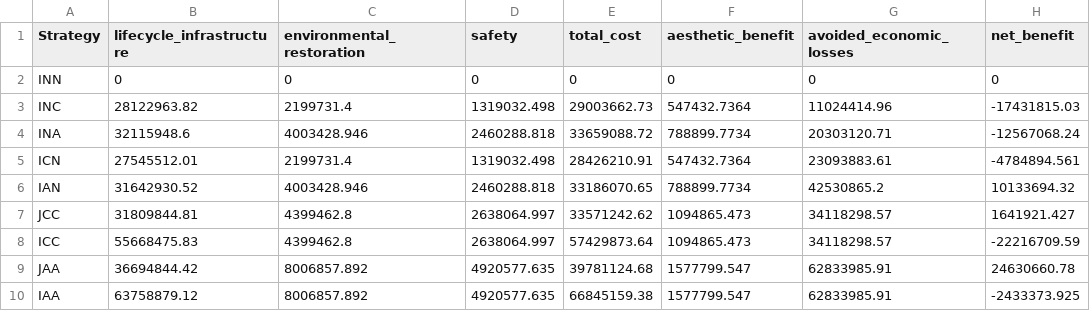
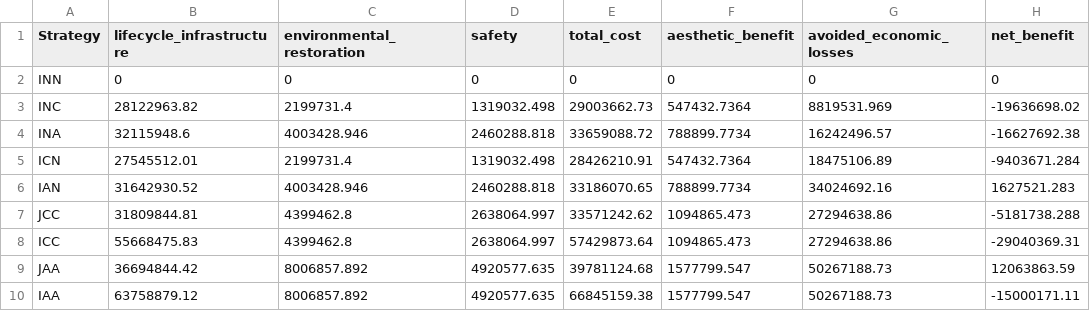
Before and after one commit to narslab/project-groundwork, a CSV file: results/outcomes/Sensitivity2/npv_cost_loss_benefit_relative_alpha=0.6_r=0.03.csv, drawn as a sheet.

```diff
--- a/results/outcomes/Sensitivity2/npv_cost_loss_benefit_relative_alpha=0.6_r=0.03.csv
+++ b/results/outcomes/Sensitivity2/npv_cost_loss_benefit_relative_alpha=0.6_r=0.03.csv
@@ -2,9 +2,9 @@ Strategy,lifecycle_infrastructure,environmental_restoration,safety,total_cost,ae
 INN,0,0,0,0,0,0,0
-INC,28122963.82,2199731.4,1319032.498,29003662.73,547432.7364,11024414.96,-17431815.03
-INA,32115948.6,4003428.946,2460288.818,33659088.72,788899.7734,20303120.71,-12567068.24
-ICN,27545512.01,2199731.4,1319032.498,28426210.91,547432.7364,23093883.61,-4784894.561
-IAN,31642930.52,4003428.946,2460288.818,33186070.65,788899.7734,42530865.2,10133694.32
-JCC,31809844.81,4399462.8,2638064.997,33571242.62,1094865.473,34118298.57,1641921.427
-ICC,55668475.83,4399462.8,2638064.997,57429873.64,1094865.473,34118298.57,-22216709.59
-JAA,36694844.42,8006857.892,4920577.635,39781124.68,1577799.547,62833985.91,24630660.78
-IAA,63758879.12,8006857.892,4920577.635,66845159.38,1577799.547,62833985.91,-2433373.925
+INC,28122963.82,2199731.4,1319032.498,29003662.73,547432.7364,8819531.969,-19636698.02
+INA,32115948.6,4003428.946,2460288.818,33659088.72,788899.7734,16242496.57,-16627692.38
+ICN,27545512.01,2199731.4,1319032.498,28426210.91,547432.7364,18475106.89,-9403671.284
+IAN,31642930.52,4003428.946,2460288.818,33186070.65,788899.7734,34024692.16,1627521.283
+JCC,31809844.81,4399462.8,2638064.997,33571242.62,1094865.473,27294638.86,-5181738.288
+ICC,55668475.83,4399462.8,2638064.997,57429873.64,1094865.473,27294638.86,-29040369.31
+JAA,36694844.42,8006857.892,4920577.635,39781124.68,1577799.547,50267188.73,12063863.59
+IAA,63758879.12,8006857.892,4920577.635,66845159.38,1577799.547,50267188.73,-15000171.11
```
Also changed, not shown: results/outcomes/Benefit/Analyze result/ npv_benefit.csv, 3 other files.
